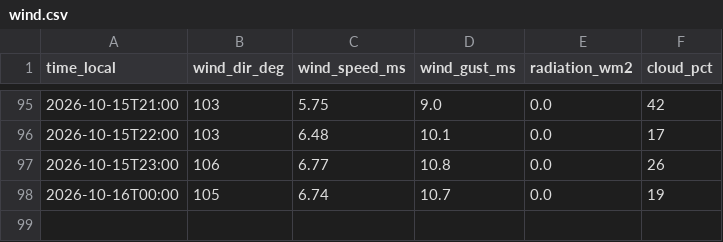
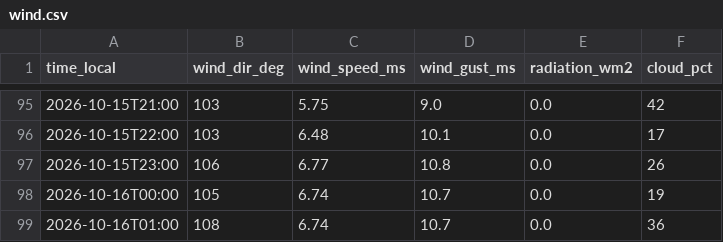
Before and after one commit to sanainwest-sudo/atyrau-air, a CSV file: data/wind.csv, drawn as a sheet; only a part is shown, gaps mark what is left out.

```diff
--- a/data/wind.csv
+++ b/data/wind.csv
@@ -98 +98,2 @@
 2026-10-16T00:00,105,6.74,10.7,0.0,19
+2026-10-16T01:00,108,6.74,10.7,0.0,36
```
Also changed, not shown: 1 other file.
